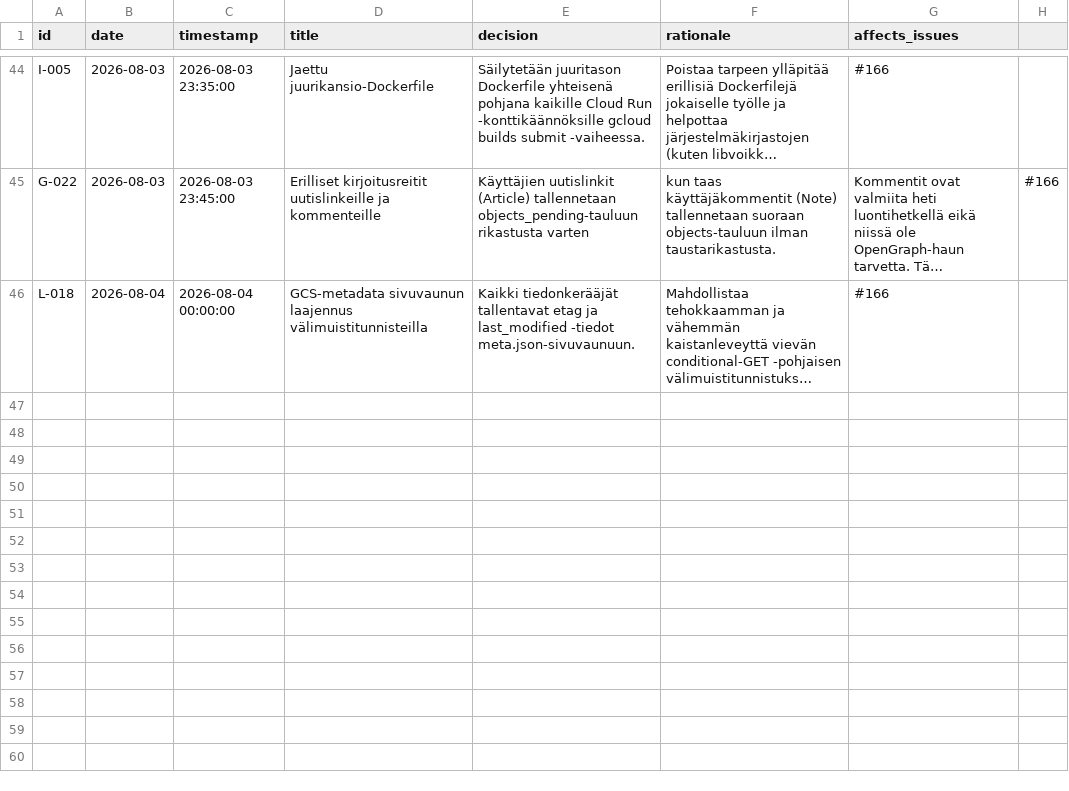
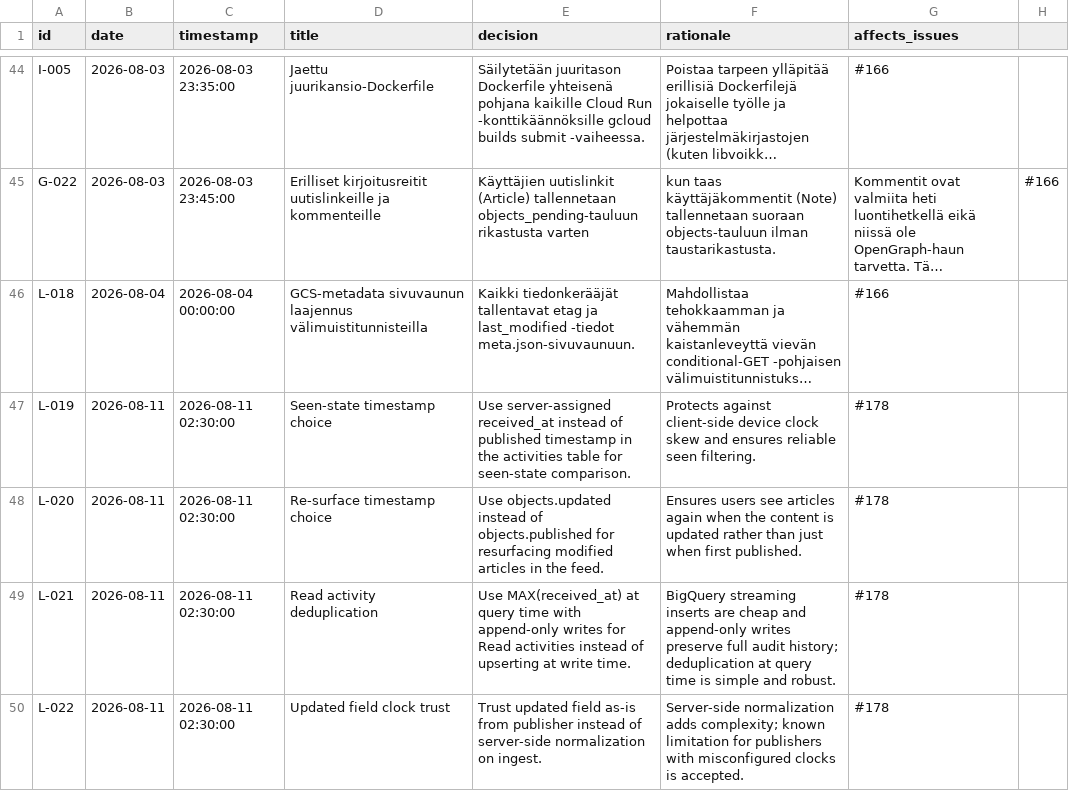
Before and after one commit to uutisseuranta/bq-activitystreams, a CSV file: DECISION_LOG.csv, drawn as a sheet; only a part is shown, gaps mark what is left out; long unchanged cells end in …; the diff names each change by its address in the sheet, - before the commit and + after, or states it on an @@ line.

Commit message:
feat: Backend-side seen-filtering using AS2 Read activities (#179)
* feat: implement backend-side seen filtering of articles using AS2 Read activities (#178)

* test: update live-smoke-test.sh to test POST /ap/outbox

* fix: address backend PR review feedback on received_at, PEP 8 imports, outbox self_url and smoke test

```diff
--- a/DECISION_LOG.csv
+++ b/DECISION_LOG.csv
+row 47: L-019 | 2026-08-11 | 2026-08-11 02:30:00 | Seen-state timestamp choice | Use server-assigned received_at instead of published timestamp in the activities table for seen-state comparison. | Protects against client-side device clock skew and ensures reliable seen filtering. | #178
+row 48: L-020 | 2026-08-11 | 2026-08-11 02:30:00 | Re-surface timestamp choice | Use objects.updated instead of objects.published for resurfacing modified articles in the feed. | Ensures users see articles again when the content is updated rather than just when first published. | #178
+row 49: L-021 | 2026-08-11 | 2026-08-11 02:30:00 | Read activity deduplication | Use MAX(received_at) at query time with append-only writes for Read activities instead of upserting at write time. | BigQuery streaming inserts are cheap and append-only writes preserve full audit history; deduplication at query time is simple and robust. | #178
+row 50: L-022 | 2026-08-11 | 2026-08-11 02:30:00 | Updated field clock trust | Trust updated field as-is from publisher instead of server-side normalization on ingest. | Server-side normalization adds complexity; known limitation for publishers with misconfigured clocks is accepted. | #178
```
Also changed, not shown: 6 other files.
